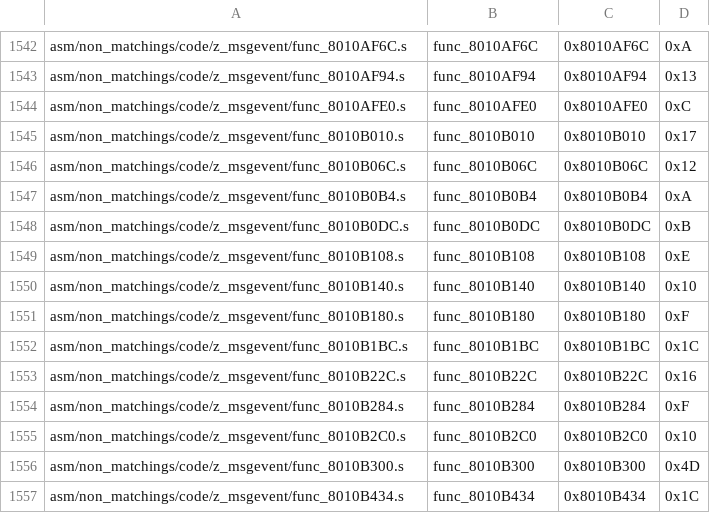
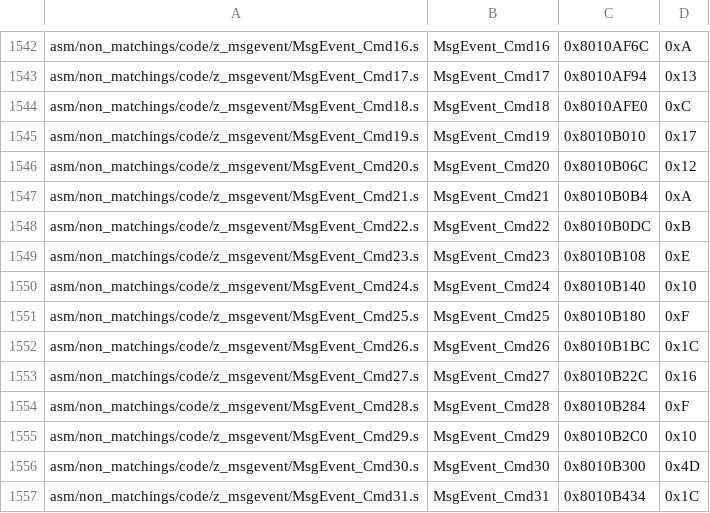
Before and after one commit to swunderly/2ship2harkinian-Android, a CSV file: tools/sizes/code_functions.csv, drawn as a sheet; only a part is shown, gaps mark what is left out; the diff covers the shown part only; the diff names each change by its address in the sheet, - before the commit and + after, or states it on an @@ line.

```diff
--- a/tools/sizes/code_functions.csv
+++ b/tools/sizes/code_functions.csv
-A1542: asm/non_matchings/code/z_msgevent/func_8010AF6C.s
+A1542: asm/non_matchings/code/z_msgevent/MsgEvent_Cmd16.s
-B1542: func_8010AF6C
+B1542: MsgEvent_Cmd16
-A1543: asm/non_matchings/code/z_msgevent/func_8010AF94.s
+A1543: asm/non_matchings/code/z_msgevent/MsgEvent_Cmd17.s
-B1543: func_8010AF94
+B1543: MsgEvent_Cmd17
-A1544: asm/non_matchings/code/z_msgevent/func_8010AFE0.s
+A1544: asm/non_matchings/code/z_msgevent/MsgEvent_Cmd18.s
-B1544: func_8010AFE0
+B1544: MsgEvent_Cmd18
-A1545: asm/non_matchings/code/z_msgevent/func_8010B010.s
+A1545: asm/non_matchings/code/z_msgevent/MsgEvent_Cmd19.s
-B1545: func_8010B010
+B1545: MsgEvent_Cmd19
-A1546: asm/non_matchings/code/z_msgevent/func_8010B06C.s
+A1546: asm/non_matchings/code/z_msgevent/MsgEvent_Cmd20.s
-B1546: func_8010B06C
+B1546: MsgEvent_Cmd20
-A1547: asm/non_matchings/code/z_msgevent/func_8010B0B4.s
+A1547: asm/non_matchings/code/z_msgevent/MsgEvent_Cmd21.s
-B1547: func_8010B0B4
+B1547: MsgEvent_Cmd21
-A1548: asm/non_matchings/code/z_msgevent/func_8010B0DC.s
+A1548: asm/non_matchings/code/z_msgevent/MsgEvent_Cmd22.s
-B1548: func_8010B0DC
+B1548: MsgEvent_Cmd22
-A1549: asm/non_matchings/code/z_msgevent/func_8010B108.s
+A1549: asm/non_matchings/code/z_msgevent/MsgEvent_Cmd23.s
-B1549: func_8010B108
+B1549: MsgEvent_Cmd23
-A1550: asm/non_matchings/code/z_msgevent/func_8010B140.s
+A1550: asm/non_matchings/code/z_msgevent/MsgEvent_Cmd24.s
-B1550: func_8010B140
+B1550: MsgEvent_Cmd24
-A1551: asm/non_matchings/code/z_msgevent/func_8010B180.s
+A1551: asm/non_matchings/code/z_msgevent/MsgEvent_Cmd25.s
-B1551: func_8010B180
+B1551: MsgEvent_Cmd25
-A1552: asm/non_matchings/code/z_msgevent/func_8010B1BC.s
+A1552: asm/non_matchings/code/z_msgevent/MsgEvent_Cmd26.s
-B1552: func_8010B1BC
+B1552: MsgEvent_Cmd26
-A1553: asm/non_matchings/code/z_msgevent/func_8010B22C.s
+A1553: asm/non_matchings/code/z_msgevent/MsgEvent_Cmd27.s
-B1553: func_8010B22C
+B1553: MsgEvent_Cmd27
-A1554: asm/non_matchings/code/z_msgevent/func_8010B284.s
+A1554: asm/non_matchings/code/z_msgevent/MsgEvent_Cmd28.s
-B1554: func_8010B284
+B1554: MsgEvent_Cmd28
-A1555: asm/non_matchings/code/z_msgevent/func_8010B2C0.s
+A1555: asm/non_matchings/code/z_msgevent/MsgEvent_Cmd29.s
-B1555: func_8010B2C0
+B1555: MsgEvent_Cmd29
-A1556: asm/non_matchings/code/z_msgevent/func_8010B300.s
+A1556: asm/non_matchings/code/z_msgevent/MsgEvent_Cmd30.s
-B1556: func_8010B300
+B1556: MsgEvent_Cmd30
-A1557: asm/non_matchings/code/z_msgevent/func_8010B434.s
+A1557: asm/non_matchings/code/z_msgevent/MsgEvent_Cmd31.s
-B1557: func_8010B434
+B1557: MsgEvent_Cmd31
```
Also changed, not shown: 72 edited cells elsewhere in this file, 44 other files.
